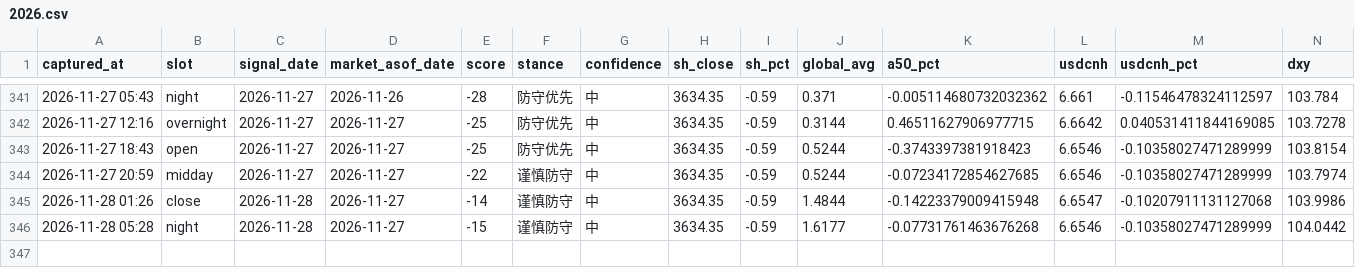
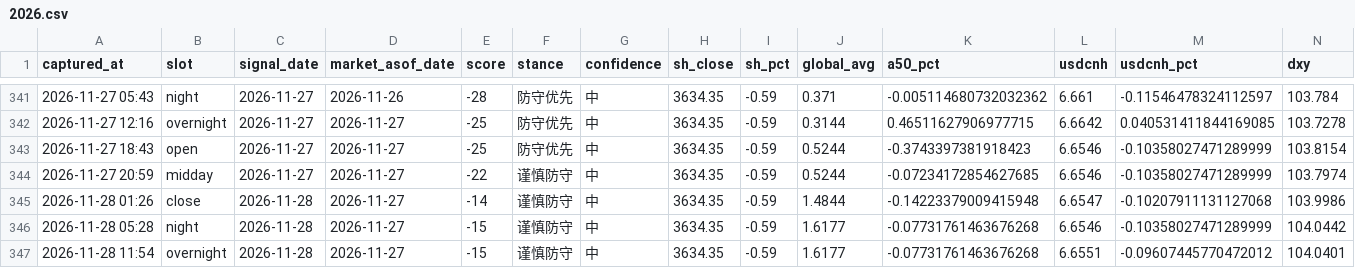
Before and after one commit to sakuyo1/Sakuyo11, a CSV file: data/signals/2026.csv, drawn as a sheet; only a part is shown, gaps mark what is left out; rows hold the shown columns only; the diff names each change by its address in the sheet, - before the commit and + after, or states it on an @@ line.

```diff
--- a/data/signals/2026.csv
+++ b/data/signals/2026.csv
+row 347: 2026-11-28 11:54 | overnight | 2026-11-28 | 2026-11-27 | -15 | 谨慎防守 | 中 | 3634.35 | -0.59 | 1.6177 | -0.07731761463676268 | 6.6551 | -0.09607445770472012 | 104.0401
```
Also changed, not shown: 9 other files.
